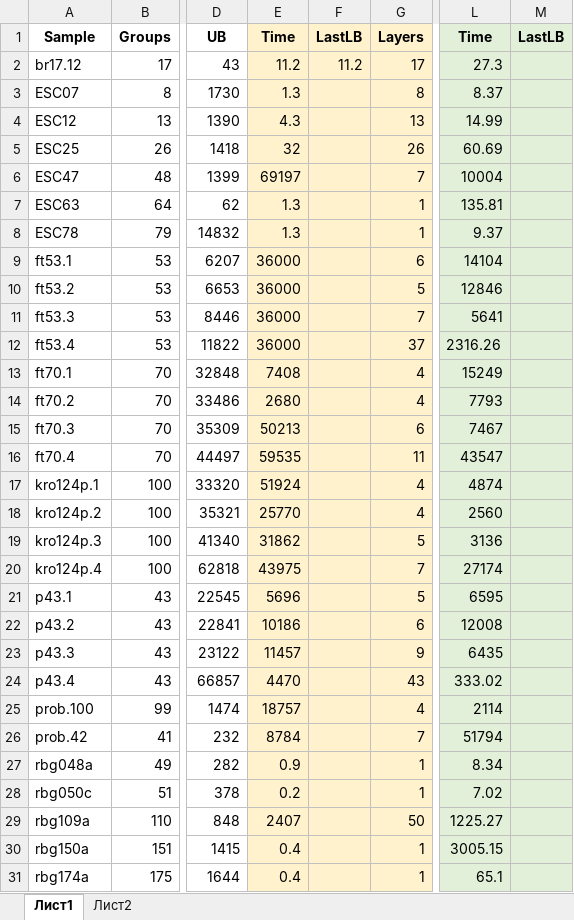
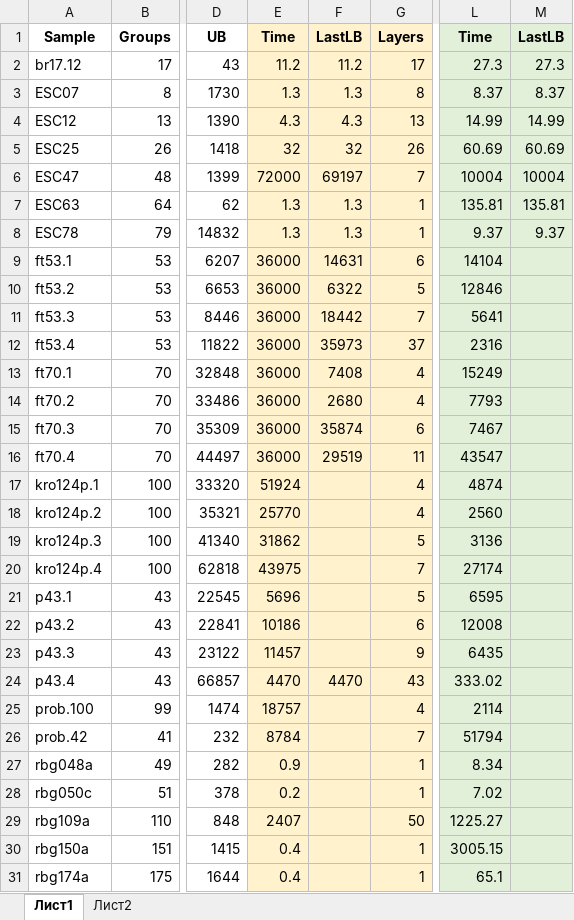
Before and after one commit to ukoloff/PCGTSP-BnB, an Excel workbook: playground/report/salman.xlsx, sheet Лист1, drawn as a sheet; only a part is shown, gaps mark what is left out; values as stored, in another font and other column widths than the file's, no borders; the diff names each change by its address in the sheet, - before the commit and + after, or states it on an @@ line.

Commit message:
Start fill LB update time

```diff
--- a/playground/report/salman.xlsx (sheet Лист1)
+++ b/playground/report/salman.xlsx (sheet Лист1)
-M2: (empty)
+M2: 27.3
-F3: (empty)
+F3: 1.3
-M3: (empty)
+M3: 8.37
-F4: (empty)
+F4: 4.3
-M4: (empty)
+M4: 14.99
-F5: (empty)
+F5: 32
-M5: (empty)
+M5: 60.69
-E6: 69197
+E6: 72000
-F6: (empty)
+F6: 69197
-M6: (empty)
+M6: 10004
-F7:F8: (empty)
+F7:F8: 1.3
-M7: (empty)
+M7: 135.81
-M8: (empty)
+M8: 9.37
-F9: (empty)
+F9: 14631
-F10: (empty)
+F10: 6322
-F11: (empty)
+F11: 18442
-F12: (empty)
+F12: 35973
-L12: 2316.26
+L12: 2316
-E13: 7408
+E13: 36000
-F13: (empty)
+F13: 7408
-E14: 2680
+E14: 36000
-F14: (empty)
+F14: 2680
-E15: 50213
+E15: 36000
-F15: (empty)
+F15: 35874
-E16: 59535
+E16: 36000
-F16: (empty)
+F16: 29519
-F24: (empty)
+F24: 4470
```
